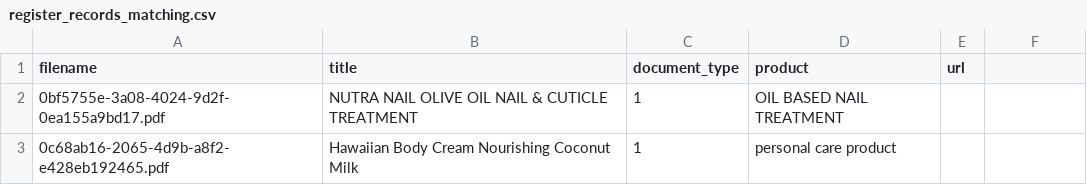
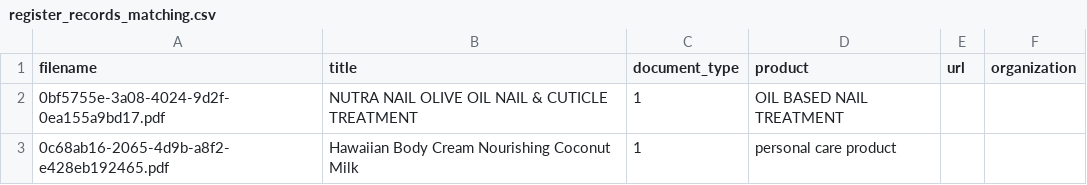
Before and after one commit to michael-barbour/factotum, a CSV file: sample_files/register_records_matching.csv, drawn as a sheet; the diff names each change by its address in the sheet, - before the commit and + after, or states it on an @@ line.

Commit message:
#362 abstract filenames

```diff
--- a/sample_files/register_records_matching.csv
+++ b/sample_files/register_records_matching.csv
-F1: (empty)
+F1: organization
```
Also changed, not shown: 12 other files.
